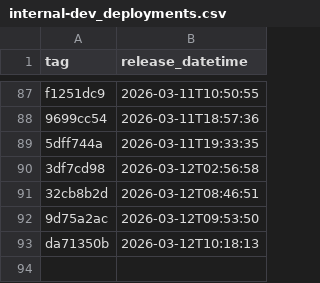
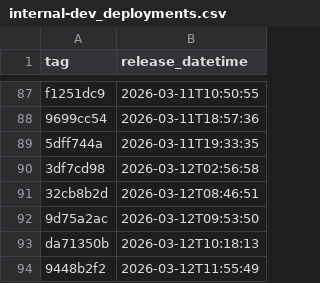
Before and after one commit to NHSDigital/electronic-prescription-service-api, a CSV file: _data/internal-dev_deployments.csv, drawn as a sheet; only a part is shown, gaps mark what is left out; the diff names each change by its address in the sheet, - before the commit and + after, or states it on an @@ line.

```diff
--- a/_data/internal-dev_deployments.csv
+++ b/_data/internal-dev_deployments.csv
+row 94: 9448b2f2 | 2026-03-12T11:55:49
```
Also changed, not shown: 1 other file.
